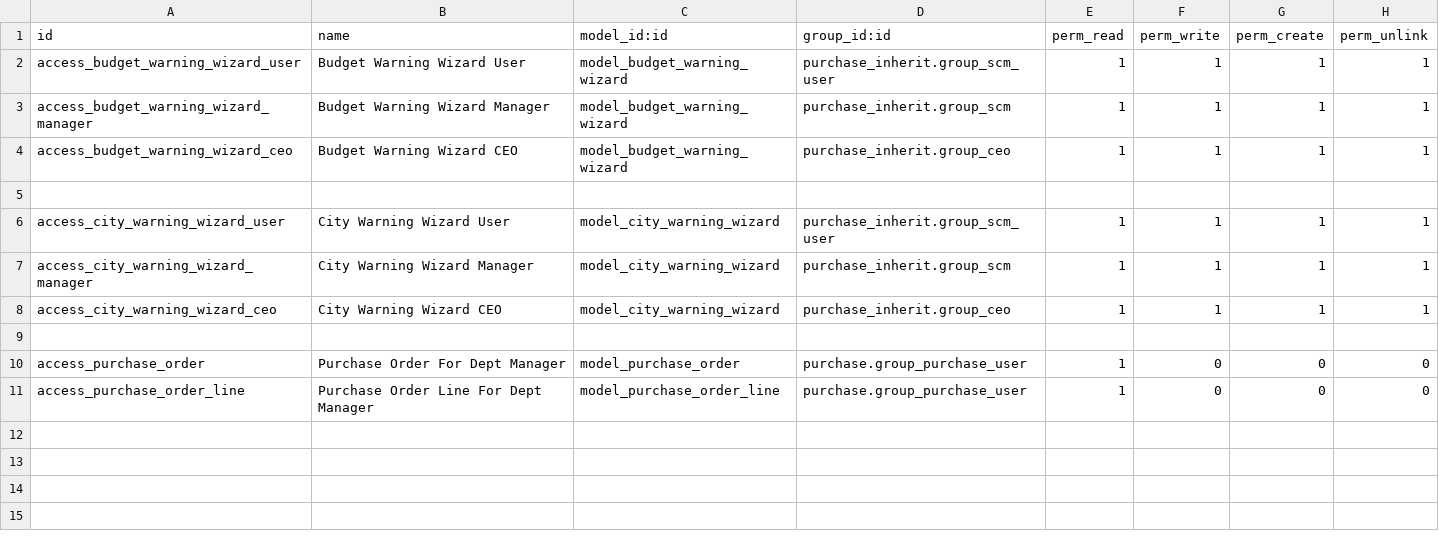
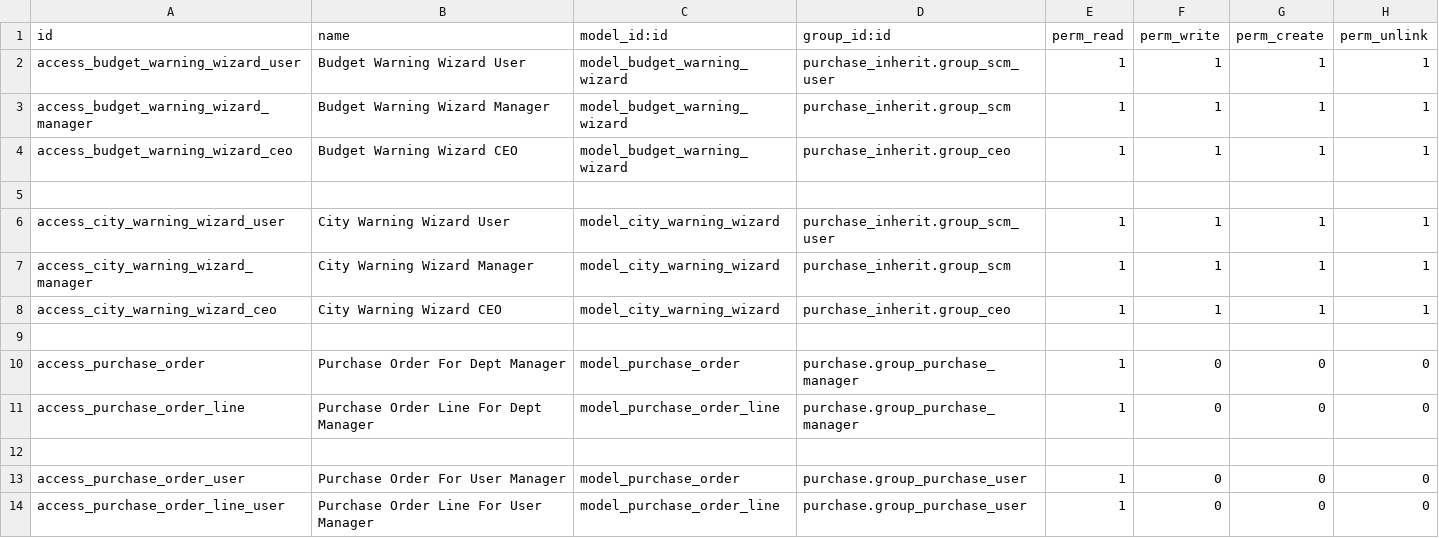
Before and after one commit to itsosamanadeem/optixodoo, a CSV file: purchase_inherit/security/ir.model.access.csv, drawn as a sheet.

Commit message:
Adjust purchase access rules and groups
Uncomment and tighten employee RFQ rule (rule_purchase_employee) by explicitly setting write/create/unlink to False. Change manager rule to apply to purchase.group_purchase_manager and comment the previous user-group line. Update ir.model.access.csv to grant manager-level access via purchase.group_purchase_manager for orders and lines, and add separate user-level access entries for purchase.group_purchase_user. These changes separate manager vs. user permissions and ensure rules align with intended groups.

```diff
--- a/purchase_inherit/security/ir.model.access.csv
+++ b/purchase_inherit/security/ir.model.access.csv
@@ -9,3 +9,6 @@ access_city_warning_wizard_ceo,City Warning Wizard CEO,model_city_warning_wizard
 
-access_purchase_order,Purchase Order For Dept Manager,model_purchase_order,purchase.group_purchase_user,1,0,0,0
-access_purchase_order_line,Purchase Order Line For Dept Manager,model_purchase_order_line,purchase.group_purchase_user,1,0,0,0
+access_purchase_order,Purchase Order For Dept Manager,model_purchase_order,purchase.group_purchase_manager,1,0,0,0
+access_purchase_order_line,Purchase Order Line For Dept Manager,model_purchase_order_line,purchase.group_purchase_manager,1,0,0,0
+
+access_purchase_order_user,Purchase Order For User Manager,model_purchase_order,purchase.group_purchase_user,1,0,0,0
+access_purchase_order_line_user,Purchase Order Line For User Manager,model_purchase_order_line,purchase.group_purchase_user,1,0,0,0
```
Also changed, not shown: 1 other file.
